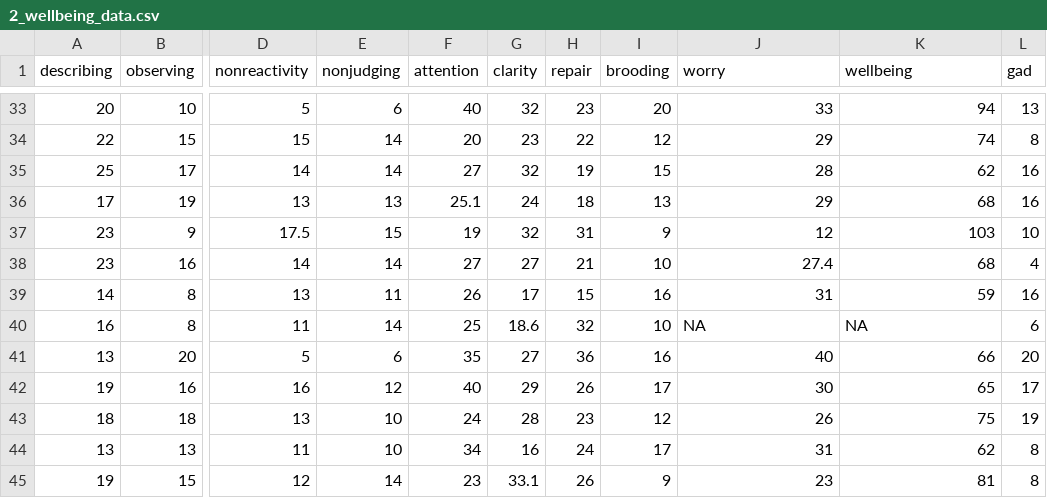
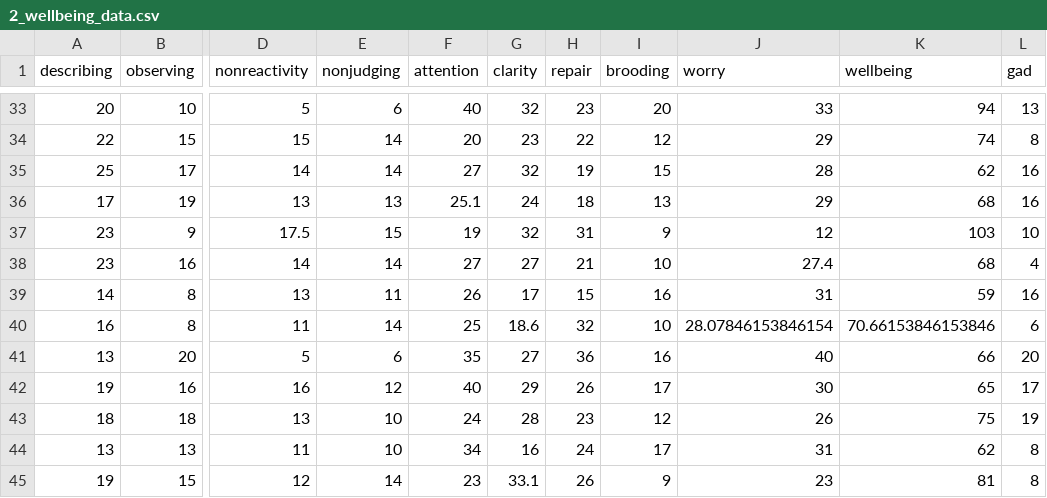
Before and after one commit to chrisjberry/Teaching, a CSV file: 2_wellbeing_data.csv, drawn as a sheet; only a part is shown, gaps mark what is left out; the diff names each change by its address in the sheet, - before the commit and + after, or states it on an @@ line.

Commit message:
Add files via upload

```diff
--- a/2_wellbeing_data.csv
+++ b/2_wellbeing_data.csv
-J40 (worry): NA
+J40 (worry): 28.07846153846154
-K40 (wellbeing): NA
+K40 (wellbeing): 70.66153846153846
```
